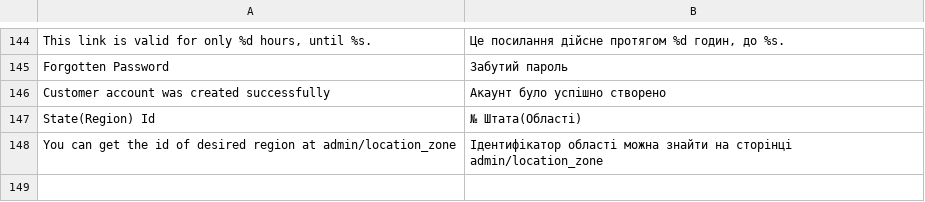
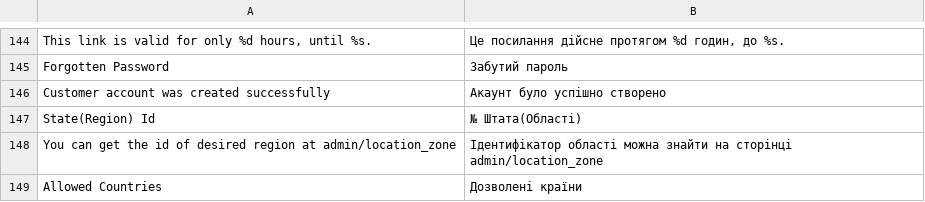
Before and after one commit to axis/axiscommerce, a CSV file: app/locale/uk_UA/Axis_Account.csv, drawn as a sheet; only a part is shown, gaps mark what is left out; the diff names each change by its address in the sheet, - before the commit and + after, or states it on an @@ line.

```diff
--- a/app/locale/uk_UA/Axis_Account.csv
+++ b/app/locale/uk_UA/Axis_Account.csv
+row 149: Allowed Countries | Дозволені країни
```
Also changed, not shown: app/locale/en_US/Axis_Account.csv, app/locale/pt_BR/Axis_Account.csv, 7 other files.
